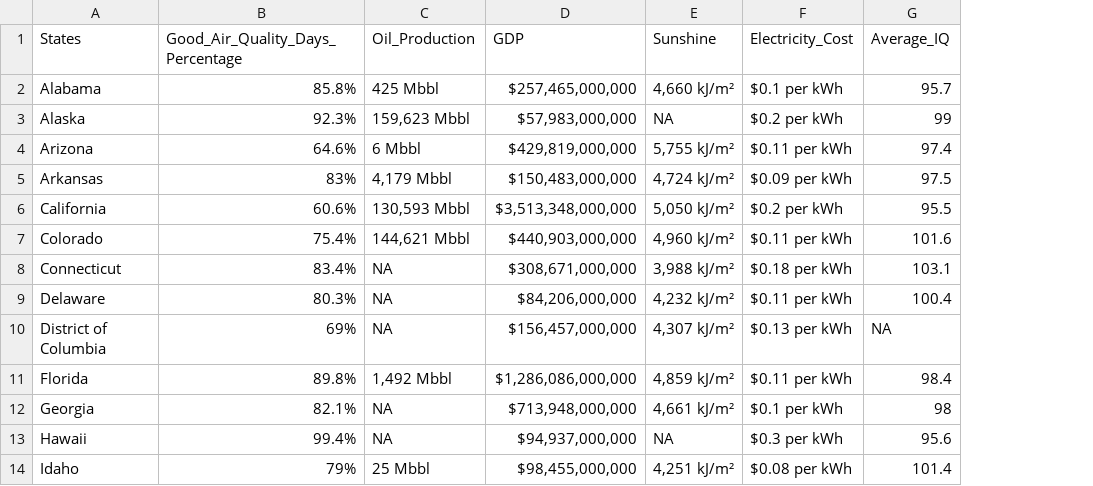
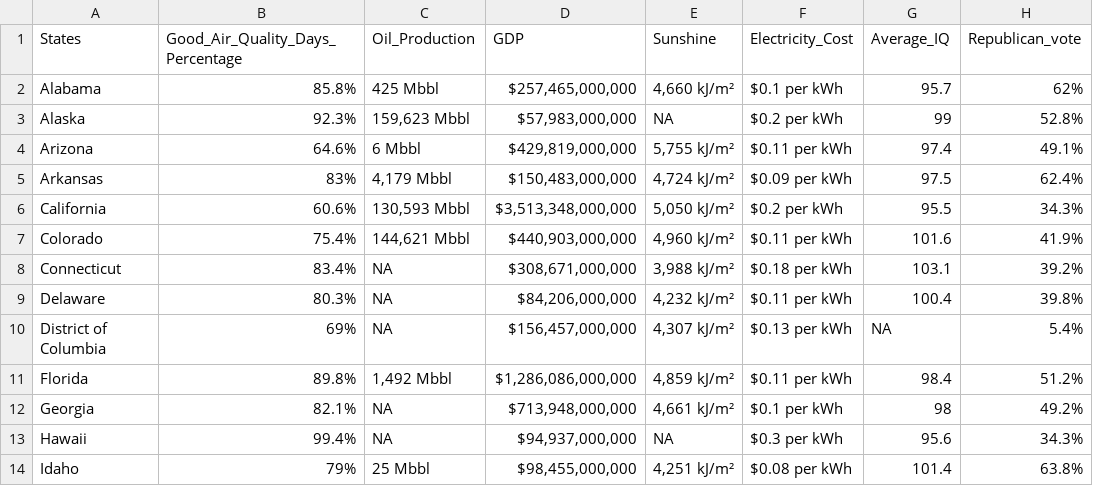
Before and after one commit to alicexiaogezhang/LiuSmootZhang_ENV872_EDA_FinalProject, a CSV file: state rankings_raw.csv, drawn as a sheet; only a part is shown; the diff names each change by its address in the sheet, - before the commit and + after, or states it on an @@ line.

```diff
--- a/state rankings_raw.csv
+++ b/state rankings_raw.csv
+column H (Republican_vote), rows 2-14: 62% | 52.8% | 49.1% | 62.4% | 34.3% | 41.9% | 39.2% | 39.8% | 5.4% | 51.2% | 49.2% | 34.3% | 63.8%
```
Also changed, not shown: 1 other file.
